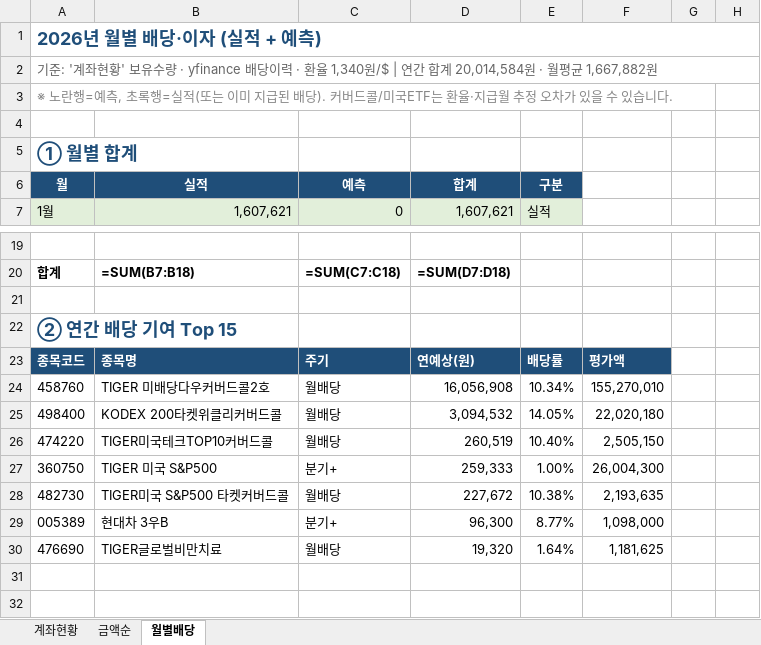
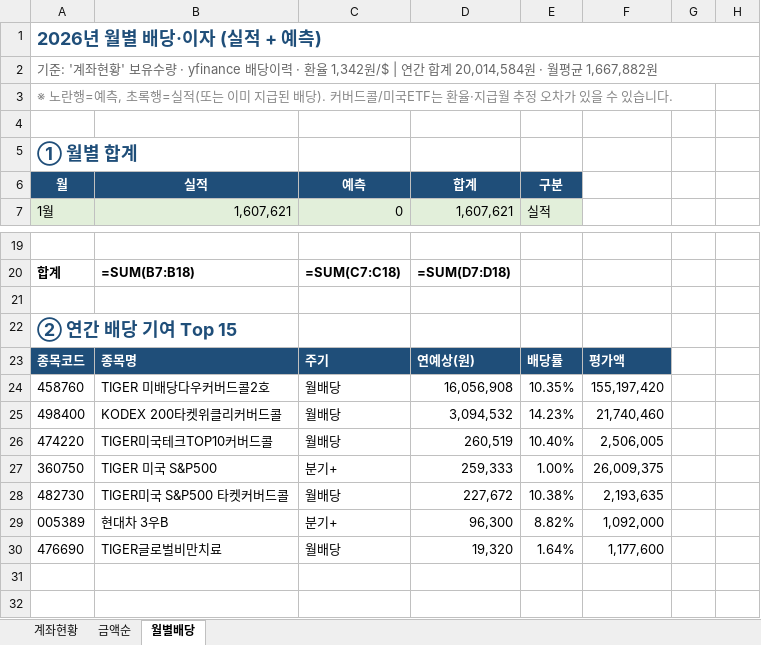
Before and after one commit to seahog77/test, an Excel workbook: My_investment/investment_0723_W.xlsx, sheet 월별배당, drawn as a sheet; only a part is shown, gaps mark what is left out; values as stored, in another font and other column widths than the file's, no borders; formulas without a stored value are shown as written; charts and pictures not drawn; the diff names each change by its address in the sheet, - before the commit and + after, or states it on an @@ line.

```diff
--- a/My_investment/investment_0723_W.xlsx (sheet 월별배당)
+++ b/My_investment/investment_0723_W.xlsx (sheet 월별배당)
-A2 (월): …· 환율 1,340원/$ | 연…
+A2 (월): …· 환율 1,342원/$ | 연…
-E24 (구분): 10.34%
+E24 (구분): 10.35%
-F24: 155,270,010
+F24: 155,197,420
-E25 (구분): 14.05%
+E25 (구분): 14.23%
-F25: 22,020,180
+F25: 21,740,460
-F26: 2,505,150
+F26: 2,506,005
-F27: 26,004,300
+F27: 26,009,375
-E29 (구분): 8.77%
+E29 (구분): 8.82%
-F29: 1,098,000
+F29: 1,092,000
-F30: 1,181,625
+F30: 1,177,600
```
Also changed, not shown: sheet 계좌현황, My_investment/investment_0906.xlsx, 4 other files.
